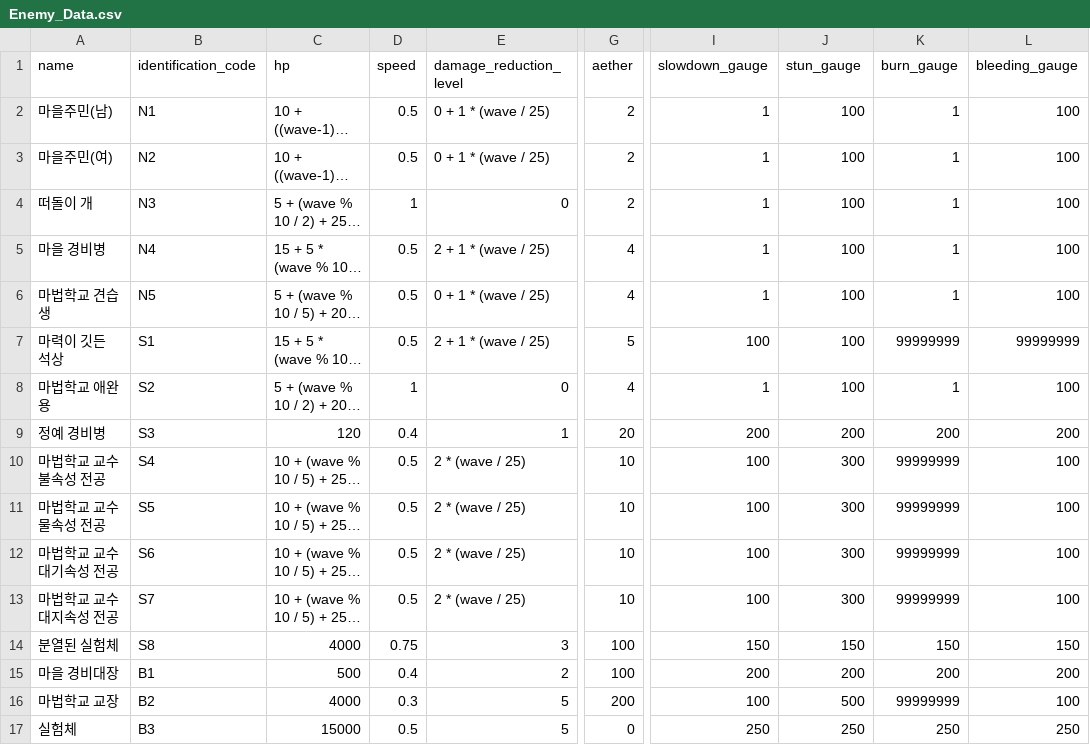
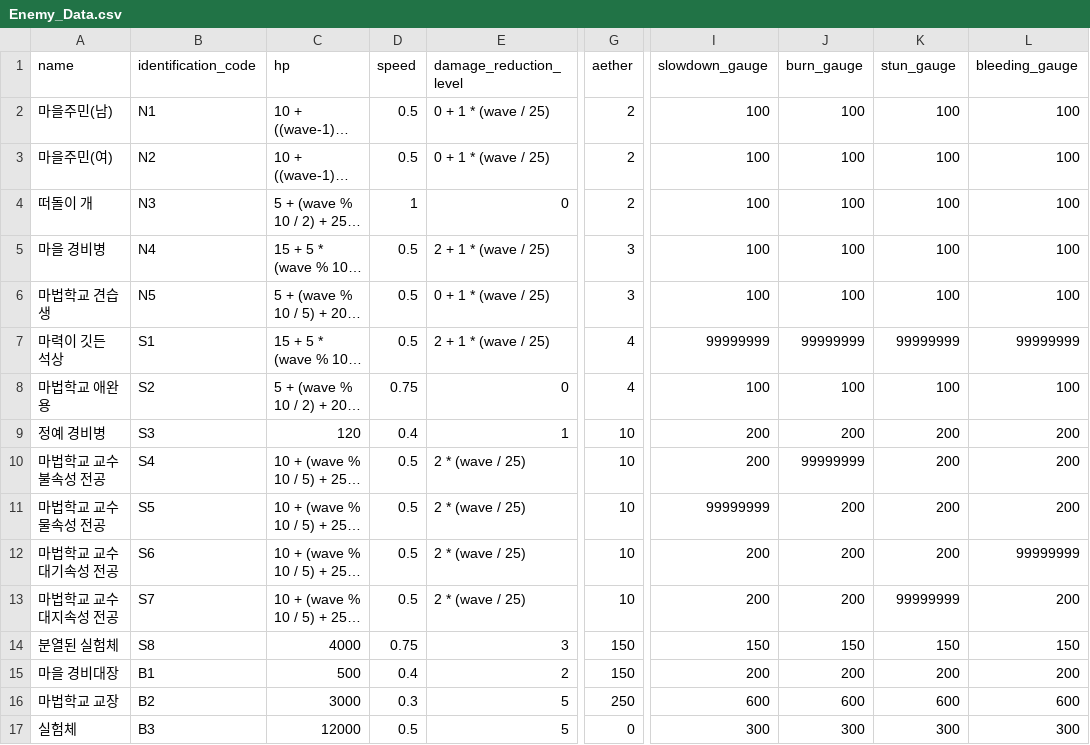
Before and after one commit to IngameAether/Aether, a CSV file: Assets/Resources/Enemy_Data.csv, drawn as a sheet; only a part is shown, gaps mark what is left out; long unchanged cells end in …; the diff covers the shown part only; the diff names each change by its address in the sheet, - before the commit and + after, or states it on an @@ line.

Commit message:
fix: enemy data

```diff
--- a/Assets/Resources/Enemy_Data.csv
+++ b/Assets/Resources/Enemy_Data.csv
-J1: stun_gauge
+J1: burn_gauge
-K1: burn_gauge
+K1: stun_gauge
-I2:I6 (slowdown_gauge): 1
+I2:I6 (slowdown_gauge): 100
-K2:K6 (stun_gauge): 1
+K2:K6 (stun_gauge): 100
-G5:G6 (aether): 4
+G5:G6 (aether): 3
-G7 (aether): 5
+G7 (aether): 4
-I7 (slowdown_gauge): 100
+I7 (slowdown_gauge): 99999999
-J7 (burn_gauge): 100
+J7 (burn_gauge): 99999999
-D8 (speed): 1
+D8 (speed): 0.75
-I8 (slowdown_gauge): 1
+I8 (slowdown_gauge): 100
-K8 (stun_gauge): 1
+K8 (stun_gauge): 100
-G9 (aether): 20
+G9 (aether): 10
-I10 (slowdown_gauge): 100
+I10 (slowdown_gauge): 200
-J10 (burn_gauge): 300
+J10 (burn_gauge): 99999999
-K10:K12 (stun_gauge): 99999999
+K10:K12 (stun_gauge): 200
-L10:L11 (bleeding_gauge): 100
+L10:L11 (bleeding_gauge): 200
-I11 (slowdown_gauge): 100
+I11 (slowdown_gauge): 99999999
-J11:J13 (burn_gauge): 300
+J11:J13 (burn_gauge): 200
-I12:I13 (slowdown_gauge): 100
+I12:I13 (slowdown_gauge): 200
-L12 (bleeding_gauge): 100
+L12 (bleeding_gauge): 99999999
-L13 (bleeding_gauge): 100
+L13 (bleeding_gauge): 200
-G14:G15 (aether): 100
+G14:G15 (aether): 150
-C16 (hp): 4000
+C16 (hp): 3000
-G16 (aether): 200
+G16 (aether): 250
-I16 (slowdown_gauge): 100
+I16 (slowdown_gauge): 600
-J16 (burn_gauge): 500
+J16 (burn_gauge): 600
-K16 (stun_gauge): 99999999
+K16 (stun_gauge): 600
-L16 (bleeding_gauge): 100
+L16 (bleeding_gauge): 600
-C17 (hp): 15000
+C17 (hp): 12000
-I17 (slowdown_gauge): 250
+I17 (slowdown_gauge): 300
-J17 (burn_gauge): 250
+J17 (burn_gauge): 300
-K17 (stun_gauge): 250
+K17 (stun_gauge): 300
-L17 (bleeding_gauge): 250
+L17 (bleeding_gauge): 300
```
Also changed, not shown: 5 edited cells elsewhere in this file, 1 other file.
